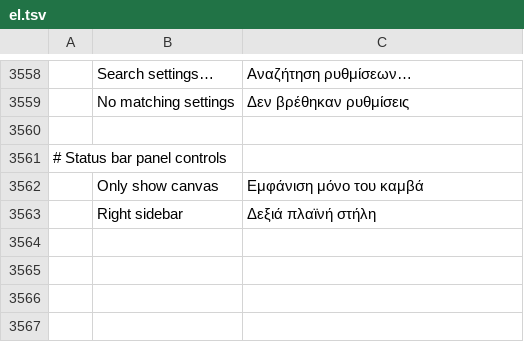
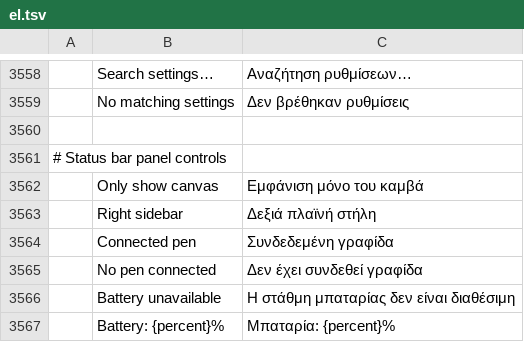
Before and after one commit to MXJinjing/photocraft-hmos, a TSV file: upstream/photocraft/crates/ui-egui/src/i18n/el.tsv, drawn as a sheet; only a part is shown, gaps mark what is left out; the diff names each change by its address in the sheet, - before the commit and + after, or states it on an @@ line.

```diff
--- a/upstream/photocraft/crates/ui-egui/src/i18n/el.tsv
+++ b/upstream/photocraft/crates/ui-egui/src/i18n/el.tsv
+row 3564:  | Connected pen | Συνδεδεμένη γραφίδα
+row 3565:  | No pen connected | Δεν έχει συνδεθεί γραφίδα
+row 3566:  | Battery unavailable | Η στάθμη μπαταρίας δεν είναι διαθέσιμη
+row 3567:  | Battery: {percent}% | Μπαταρία: {percent}%
```
Also changed, not shown: upstream/photocraft/crates/ui-egui/src/i18n/cs.tsv, upstream/photocraft/crates/ui-egui/src/i18n/ja.tsv, 26 other files.
